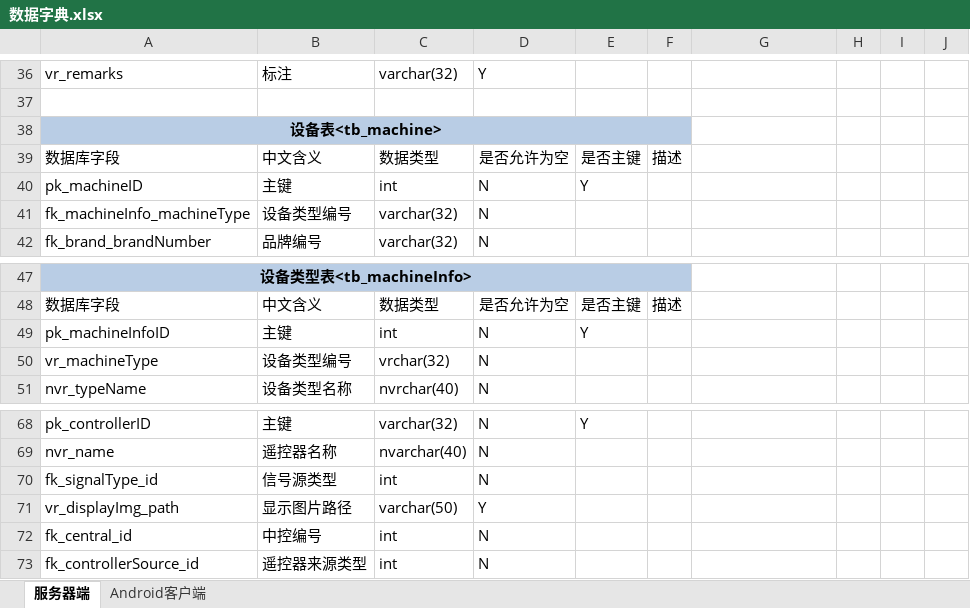
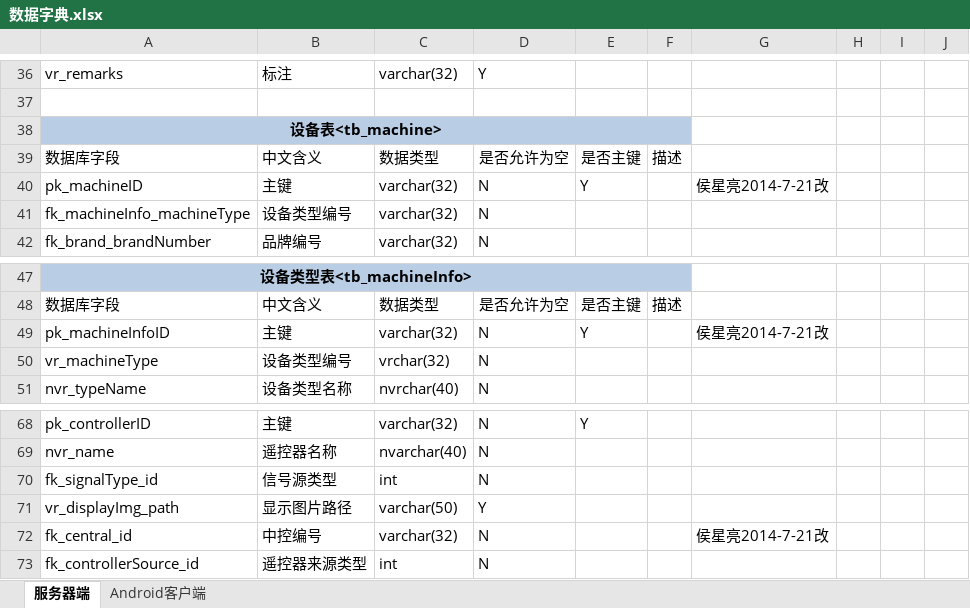
Before and after one commit to guohaodong/Jarvis, an Excel workbook: 数据库设计相关/数据字典.xlsx, sheet 服务器端, drawn as a sheet; only a part is shown, gaps mark what is left out; values as stored, in another font and other column widths than the file's, no borders; the diff covers the shown part only; the diff names each change by its address in the sheet, - before the commit and + after, or states it on an @@ line.

```diff
--- a/数据库设计相关/数据字典.xlsx (sheet 服务器端)
+++ b/数据库设计相关/数据字典.xlsx (sheet 服务器端)
-C40: int
+C40: varchar(32)
-G40: (empty)
+G40: 侯星亮2014-7-21改
-C49: int
+C49: varchar(32)
-G49: (empty)
+G49: 侯星亮2014-7-21改
-C72: int
+C72: varchar(32)
-G72: (empty)
+G72: 侯星亮2014-7-21改
```
Also changed, not shown: 18 edited cells elsewhere in this sheet, sheet Android客户端, 3 other files.
